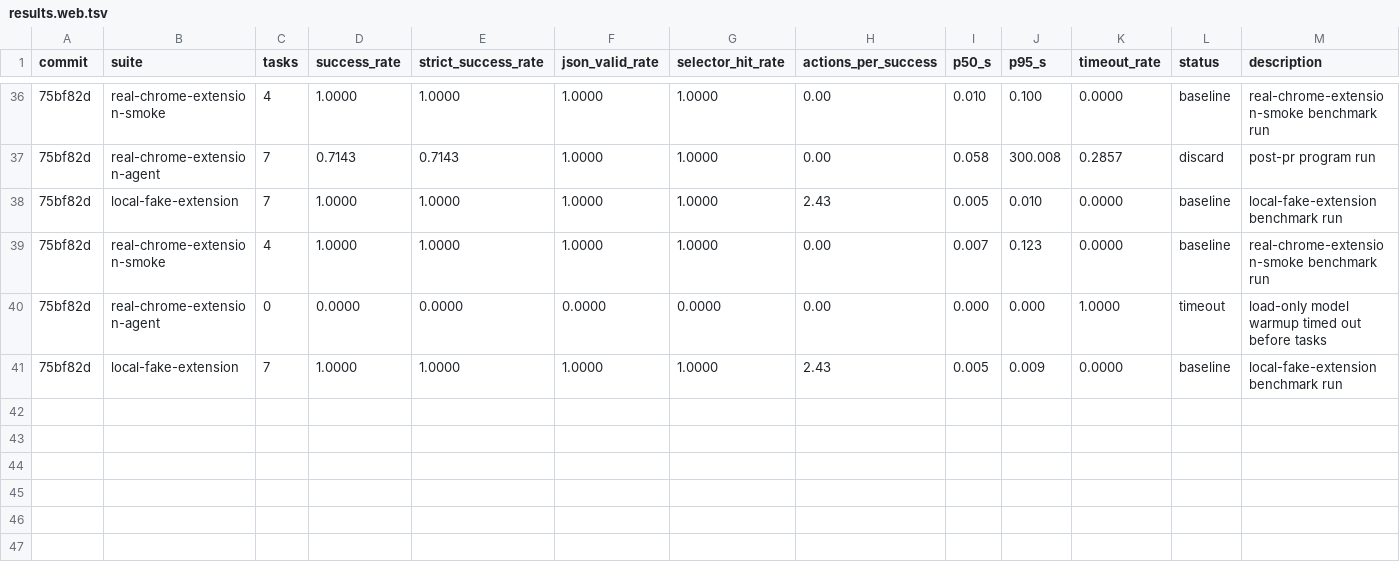
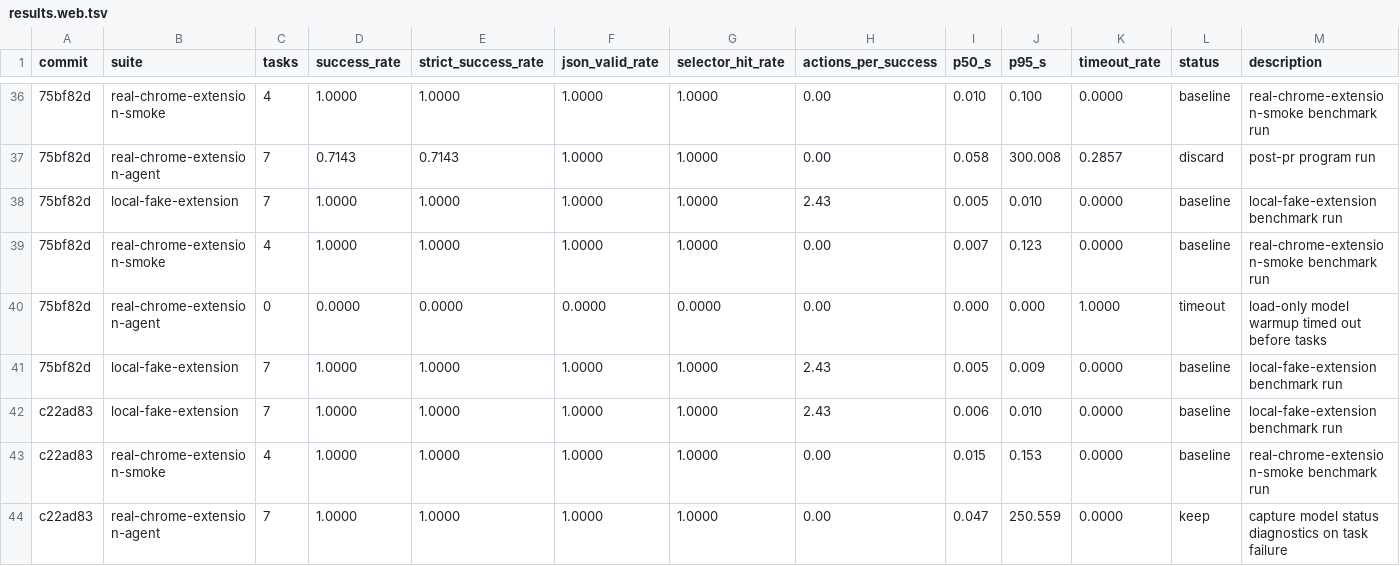
Before and after one commit to killerapp/gemma-gem-extension, a TSV file: results.web.tsv, drawn as a sheet; only a part is shown, gaps mark what is left out; the diff names each change by its address in the sheet, - before the commit and + after, or states it on an @@ line.

Commit message:
Capture model diagnostics in web benchmark failures

```diff
--- a/results.web.tsv
+++ b/results.web.tsv
+row 42: c22ad83 | local-fake-extension | 7 | 1.0000 | 1.0000 | 1.0000 | 1.0000 | 2.43 | 0.006 | 0.010 | 0.0000 | baseline | local-fake-extension benchmark run
+row 43: c22ad83 | real-chrome-extension-smoke | 4 | 1.0000 | 1.0000 | 1.0000 | 1.0000 | 0.00 | 0.015 | 0.153 | 0.0000 | baseline | real-chrome-extension-smoke benchmark run
+row 44: c22ad83 | real-chrome-extension-agent | 7 | 1.0000 | 1.0000 | 1.0000 | 1.0000 | 0.00 | 0.047 | 250.559 | 0.0000 | keep | capture model status diagnostics on task failure
```
Also changed, not shown: 4 other files.
